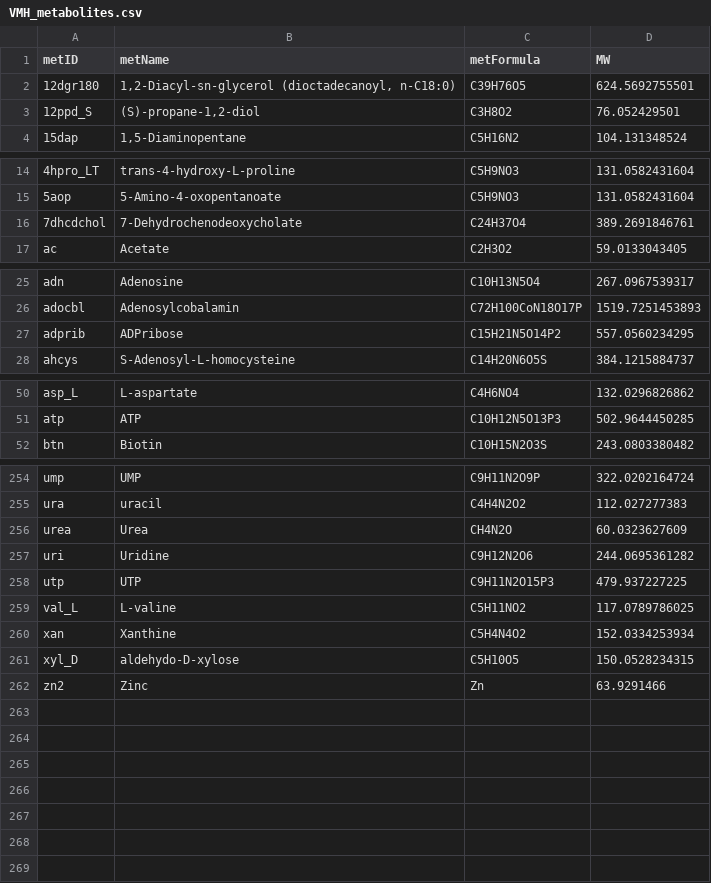
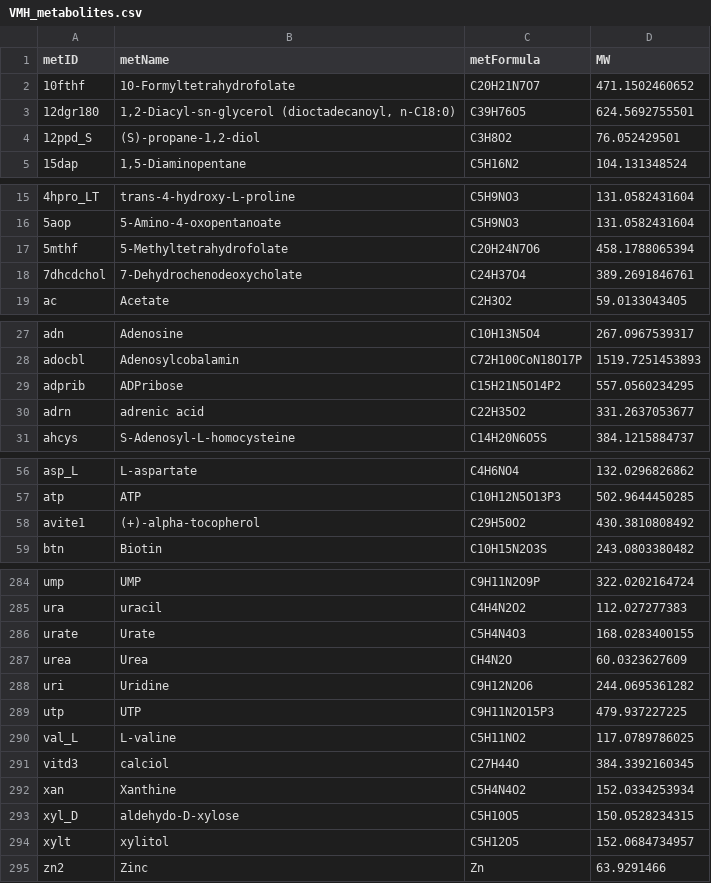
Before and after one commit to josefinaarcagni/persephone-practica, a CSV file: data/reference/mets/VMH_metabolites.csv, drawn as a sheet; only a part is shown, gaps mark what is left out; the diff covers the shown part only; the diff names each change by its address in the sheet, - before the commit and + after, or states it on an @@ line.

```diff
--- a/data/reference/mets/VMH_metabolites.csv
+++ b/data/reference/mets/VMH_metabolites.csv
+row 2: 10fthf | 10-Formyltetrahydrofolate | C20H21N7O7 | 471.1502460652
+row 17: 5mthf | 5-Methyltetrahydrofolate | C20H24N7O6 | 458.1788065394
+row 30: adrn | adrenic acid | C22H35O2 | 331.2637053677
+row 58: avite1 | (+)-alpha-tocopherol | C29H50O2 | 430.3810808492
+row 286: urate | Urate | C5H4N4O3 | 168.0283400155
+row 291: vitd3 | calciol | C27H44O | 384.3392160345
+row 294: xylt | xylitol | C5H12O5 | 152.0684734957
```
Also changed, not shown: 26 added rows elsewhere in this file, 6 other files.
